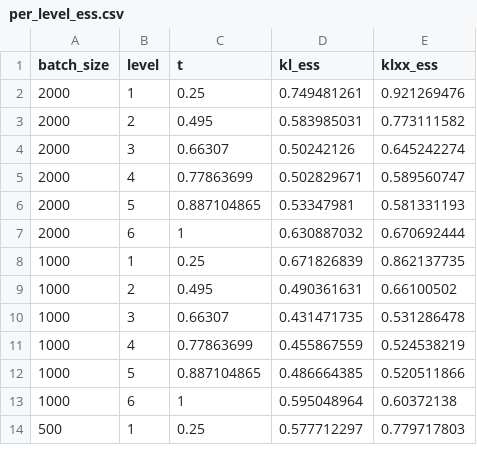
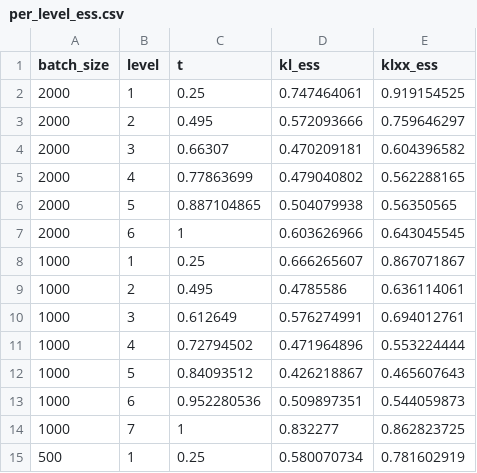
Before and after one commit to xuda-ye-math/KLXX, a CSV file: Codes/Lattice_Clock/results/per_level_ess.csv, drawn as a sheet; only a part is shown; the diff covers the shown part only.

```diff
--- a/Codes/Lattice_Clock/results/per_level_ess.csv
+++ b/Codes/Lattice_Clock/results/per_level_ess.csv
@@ -1,14 +1,15 @@
 batch_size,level,t,kl_ess,klxx_ess
-2000,1,0.25,0.749481261,0.921269476
-2000,2,0.495,0.583985031,0.773111582
-2000,3,0.66307,0.50242126,0.645242274
-2000,4,0.77863699,0.502829671,0.589560747
-2000,5,0.887104865,0.53347981,0.581331193
-2000,6,1,0.630887032,0.670692444
-1000,1,0.25,0.671826839,0.862137735
-1000,2,0.495,0.490361631,0.66100502
-1000,3,0.66307,0.431471735,0.531286478
-1000,4,0.77863699,0.455867559,0.524538219
-1000,5,0.887104865,0.486664385,0.520511866
-1000,6,1,0.595048964,0.60372138
-500,1,0.25,0.577712297,0.779717803
+2000,1,0.25,0.747464061,0.919154525
+2000,2,0.495,0.572093666,0.759646297
+2000,3,0.66307,0.470209181,0.604396582
+2000,4,0.77863699,0.479040802,0.562288165
+2000,5,0.887104865,0.504079938,0.56350565
+2000,6,1,0.603626966,0.643045545
+1000,1,0.25,0.666265607,0.867071867
+1000,2,0.495,0.4785586,0.636114061
+1000,3,0.612649,0.576274991,0.694012761
+1000,4,0.72794502,0.471964896,0.553224444
+1000,5,0.84093512,0.426218867,0.465607643
+1000,6,0.952280536,0.509897351,0.544059873
+1000,7,1,0.832277,0.862823725
+500,1,0.25,0.580070734,0.781602919
```
Also changed, not shown: 57 edited cells elsewhere in this file, Codes/Lattice_Clock/results/factors.csv, Codes/Lattice_Clock/results/occupancy_bias_B2000.csv, 10 other files.
